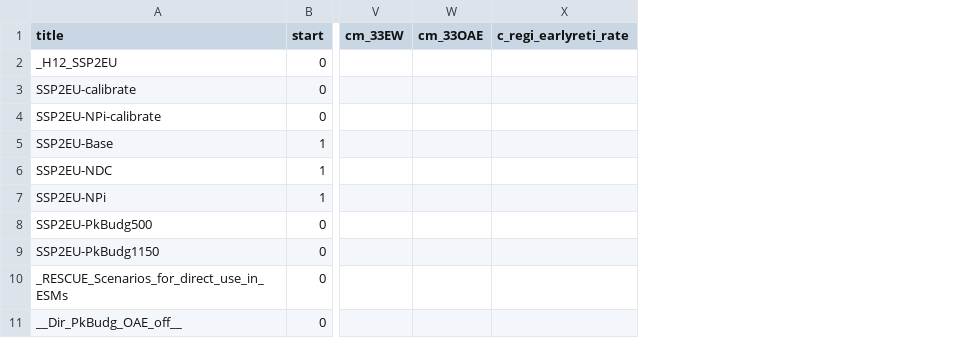
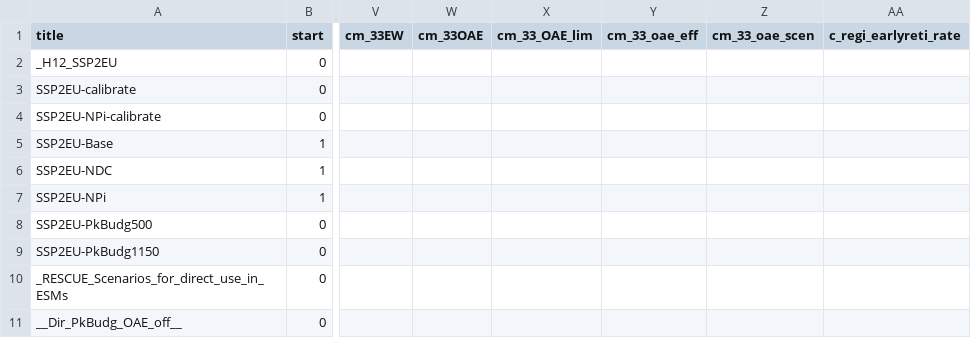
Before and after one commit to merfort/remind, a CSV file: config/scenario_config_RESCUE.csv, drawn as a sheet; only a part is shown, gaps mark what is left out; the diff covers the shown part only; the diff names each change by its address in the sheet, - before the commit and + after, or states it on an @@ line.

```diff
--- a/config/scenario_config_RESCUE.csv
+++ b/config/scenario_config_RESCUE.csv
+column X (cm_33_OAE_lim), empty
+column Y (cm_33_oae_eff), empty
+column Z (cm_33_oae_scen), empty
```
Also changed, not shown: 4 added rows and 4 edited cells elsewhere in this file, config/scenario_config_coupled_RESCUE.csv.
